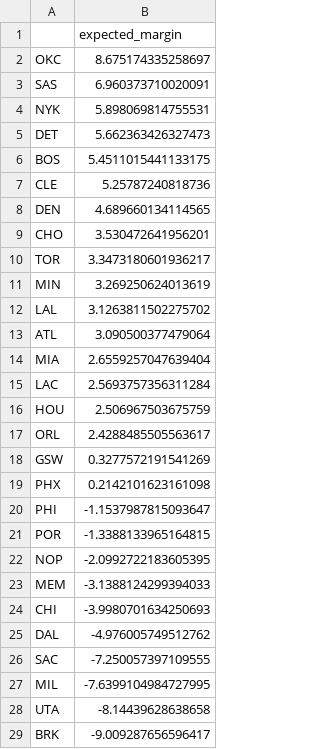
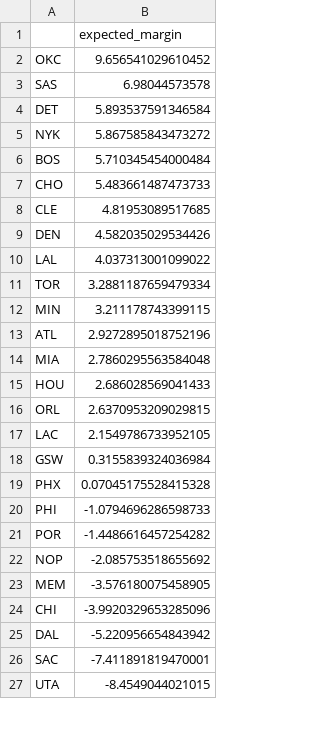
Before and after one commit to xocelyk/nba-forecast, a CSV file: data/predictive_ratings.csv, drawn as a sheet; only a part is shown; the diff covers the shown part only.

```diff
--- a/data/predictive_ratings.csv
+++ b/data/predictive_ratings.csv
@@ -1,29 +1,27 @@
 ,expected_margin
-OKC,8.675174335258697
-SAS,6.960373710020091
-NYK,5.898069814755531
-DET,5.662363426327473
-BOS,5.4511015441133175
-CLE,5.25787240818736
-DEN,4.689660134114565
-CHO,3.530472641956201
-TOR,3.3473180601936217
-MIN,3.269250624013619
-LAL,3.1263811502275702
-ATL,3.090500377479064
-MIA,2.6559257047639404
-LAC,2.5693757356311284
-HOU,2.506967503675759
-ORL,2.4288485505563617
-GSW,0.3277572191541269
-PHX,0.2142101623161098
-PHI,-1.1537987815093647
-POR,-1.3388133965164815
-NOP,-2.0992722183605395
-MEM,-3.1388124299394033
-CHI,-3.9980701634250693
-DAL,-4.976005749512762
-SAC,-7.250057397109555
-MIL,-7.6399104984727995
-UTA,-8.14439628638658
-BRK,-9.009287656596417
+OKC,9.656541029610452
+SAS,6.98044573578
+DET,5.893537591346584
+NYK,5.867585843473272
+BOS,5.710345454000484
+CHO,5.483661487473733
+CLE,4.81953089517685
+DEN,4.582035029534426
+LAL,4.037313001099022
+TOR,3.2881187659479334
+MIN,3.211178743399115
+ATL,2.9272895018752196
+MIA,2.7860295563584048
+HOU,2.686028569041433
+ORL,2.6370953209029815
+LAC,2.1549786733952105
+GSW,0.3155839324036984
+PHX,0.07045175528415328
+PHI,-1.0794696286598733
+POR,-1.4486616457254282
+NOP,-2.085753518655692
+MEM,-3.576180075458905
+CHI,-3.9920329653285096
+DAL,-5.220956654843942
+SAC,-7.411891819470001
+UTA,-8.4549044021015
```
Also changed, not shown: 2 added rows and 2 edited cells elsewhere in this file, data/em_ratings_2026.csv, data/games/year_data_2026.csv, 12 other files.
